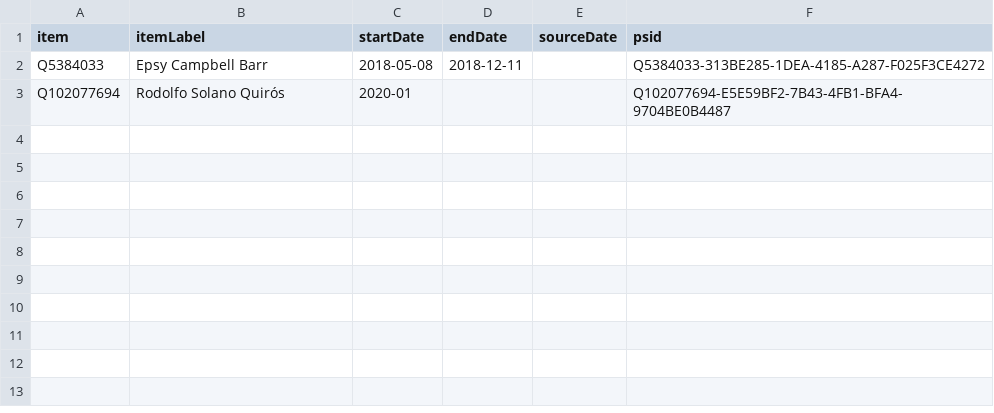
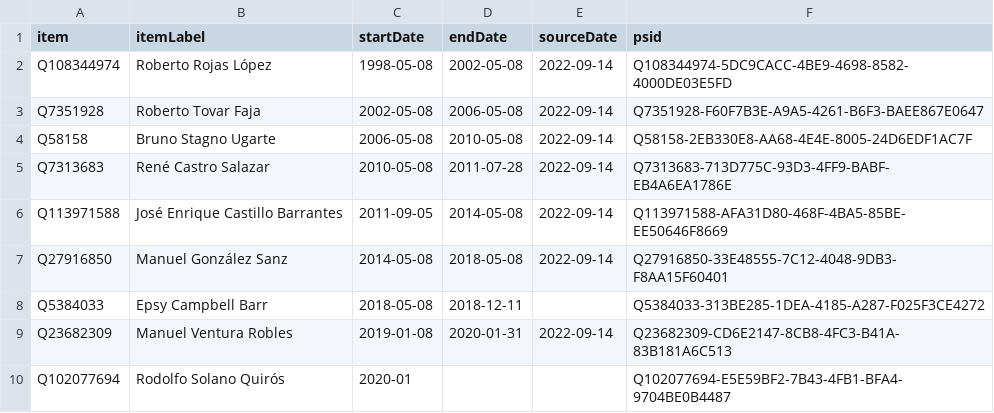
Before and after one commit to every-politician-scrapers/costa-rica, a CSV file: sources/wpoffice/foreign-minister/wikidata.csv, drawn as a sheet.

Commit message:
Compare external sources to Wikidata

```diff
--- a/sources/wpoffice/foreign-minister/wikidata.csv
+++ b/sources/wpoffice/foreign-minister/wikidata.csv
@@ -1,3 +1,10 @@
 item,itemLabel,startDate,endDate,sourceDate,psid
+Q108344974,Roberto Rojas López,1998-05-08,2002-05-08,2022-09-14,Q108344974-5DC9CACC-4BE9-4698-8582-4000DE03E5FD
+Q7351928,Roberto Tovar Faja,2002-05-08,2006-05-08,2022-09-14,Q7351928-F60F7B3E-A9A5-4261-B6F3-BAEE867E0647
+Q58158,Bruno Stagno Ugarte,2006-05-08,2010-05-08,2022-09-14,Q58158-2EB330E8-AA68-4E4E-8005-24D6EDF1AC7F
+Q7313683,René Castro Salazar,2010-05-08,2011-07-28,2022-09-14,Q7313683-713D775C-93D3-4FF9-BABF-EB4A6EA1786E
+Q113971588,José Enrique Castillo Barrantes,2011-09-05,2014-05-08,2022-09-14,Q113971588-AFA31D80-468F-4BA5-85BE-EE50646F8669
+Q27916850,Manuel González Sanz,2014-05-08,2018-05-08,2022-09-14,Q27916850-33E48555-7C12-4048-9DB3-F8AA15F60401
 Q5384033,Epsy Campbell Barr,2018-05-08,2018-12-11,,Q5384033-313BE285-1DEA-4185-A287-F025F3CE4272
+Q23682309,Manuel Ventura Robles,2019-01-08,2020-01-31,2022-09-14,Q23682309-CD6E2147-8CB8-4FC3-B41A-83B181A6C513
 Q102077694,Rodolfo Solano Quirós,2020-01,,,Q102077694-E5E59BF2-7B43-4FB1-BFA4-9704BE0B4487
```
Also changed, not shown: sources/wpoffice/foreign-minister/diff.csv, sources/wpoffice/president/wikidata.csv, 5 other files.
